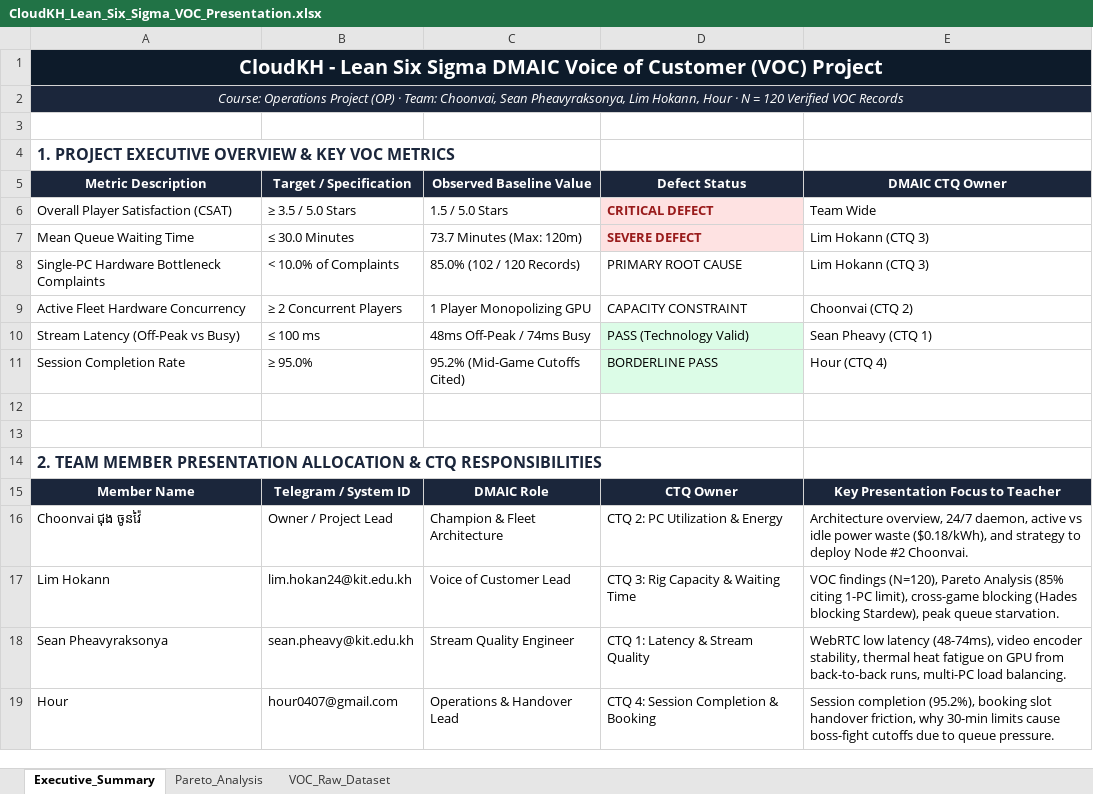
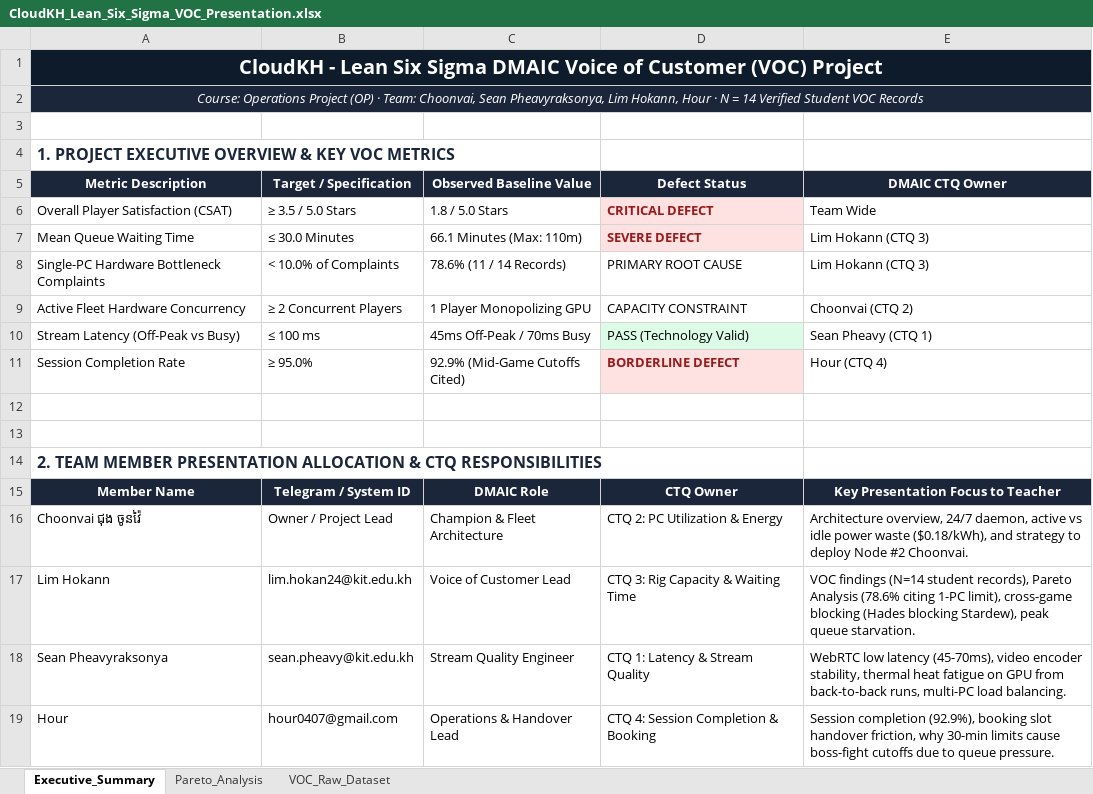
Before and after one commit to cvrvai/cloudGaming, an Excel workbook: CloudKH_Lean_Six_Sigma_VOC_Presentation.xlsx, sheet Executive_Summary, drawn as a sheet; values as stored, in another font and other column widths than the file's, no borders; the diff names each change by its address in the sheet, - before the commit and + after, or states it on an @@ line.

Commit message:
Update VOC feedback to 14 Gen Z student gamer complaints trolling 1-PC bottleneck and fix CSV export

```diff
--- a/CloudKH_Lean_Six_Sigma_VOC_Presentation.xlsx (sheet Executive_Summary)
+++ b/CloudKH_Lean_Six_Sigma_VOC_Presentation.xlsx (sheet Executive_Summary)
-A2 (Metric Description): …N = 120 Verified VOC Records
+A2 (Metric Description): …N = 14 Verified Student VOC Records
-C6 (Observed Baseline Value): 1.5 / 5.0 Stars
+C6 (Observed Baseline Value): 1.8 / 5.0 Stars
-C7 (Observed Baseline Value): 73.7 Minutes (Max: 120m)
+C7 (Observed Baseline Value): 66.1 Minutes (Max: 110m)
-C8 (Observed Baseline Value): 85.0% (102 / 120 Records)
+C8 (Observed Baseline Value): 78.6% (11 / 14 Records)
-C10 (Observed Baseline Value): 48ms Off-Peak / 74ms Busy
+C10 (Observed Baseline Value): 45ms Off-Peak / 70ms Busy
-C11 (Observed Baseline Value): 95.2% (Mid-Game Cutoffs Cited)
+C11 (Observed Baseline Value): 92.9% (Mid-Game Cutoffs Cited)
-D11 (Defect Status): BORDERLINE PASS
+D11 (Defect Status): BORDERLINE DEFECT
@@ D11 fill: #DCFCE7 → #FEE2E2, bold: off → on, text colour: black → #991B1B @@
-E17 (DMAIC CTQ Owner): VOC findings (N=120), Pareto Analysis (85% citing 1-PC…
+E17 (DMAIC CTQ Owner): VOC findings (N=14 student records), Pareto Analysis (78.6% citing 1-PC…
-E18 (DMAIC CTQ Owner): …low latency (48-74ms), video encoder…
+E18 (DMAIC CTQ Owner): …low latency (45-70ms), video encoder…
-E19 (DMAIC CTQ Owner): Session completion (95.2%), booking slot…
+E19 (DMAIC CTQ Owner): Session completion (92.9%), booking slot…
```
Also changed, not shown: sheet VOC_Raw_Dataset, sheet Pareto_Analysis, 3 other files.
